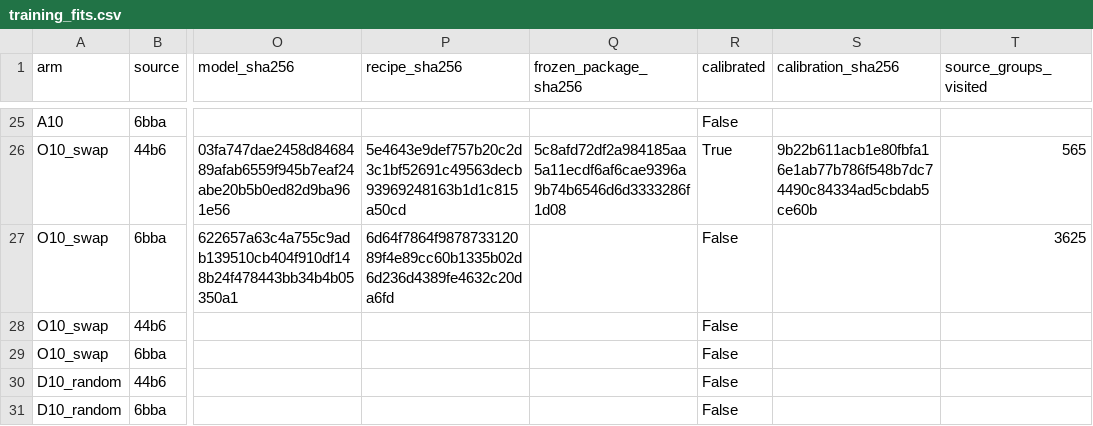
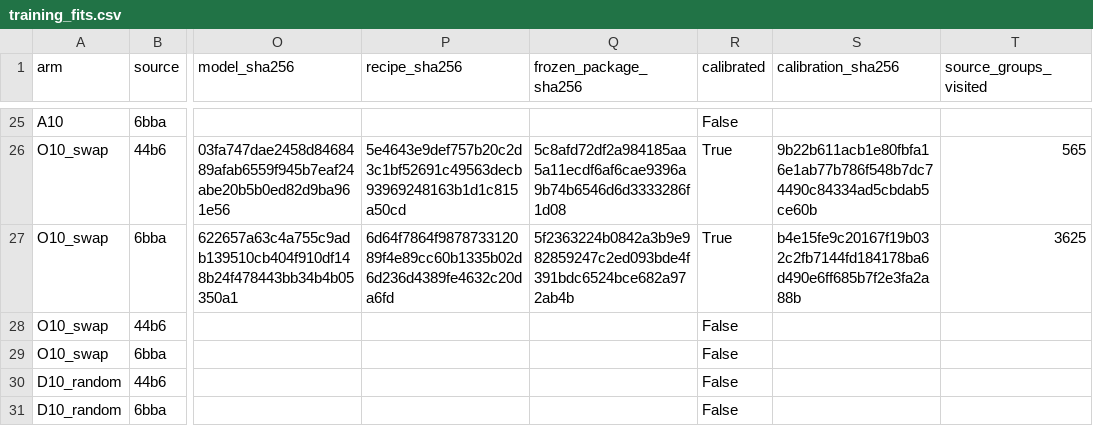
Before and after one commit to matheuspf/cell-tracking, a CSV file: results/pipeline-error-training-20260915/training_fits.csv, drawn as a sheet; only a part is shown, gaps mark what is left out; the diff names each change by its address in the sheet, - before the commit and + after, or states it on an @@ line.

```diff
--- a/results/pipeline-error-training-20260915/training_fits.csv
+++ b/results/pipeline-error-training-20260915/training_fits.csv
-Q27 (frozen_package_sha256): (empty)
+Q27 (frozen_package_sha256): 5f2363224b0842a3b9e982859247c2ed093bde4f391bdc6524bce682a972ab4b
-R27 (calibrated): False
+R27 (calibrated): True
-S27 (calibration_sha256): (empty)
+S27 (calibration_sha256): b4e15fe9c20167f19b032c2fb7144fd184178ba6d490e6ff685b7f2e3fa2a88b
```
Also changed, not shown: results/pipeline-error-training-20260915/source_model_scores.csv, 7 other files.
